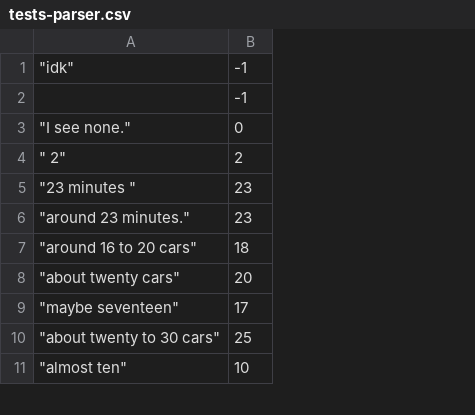
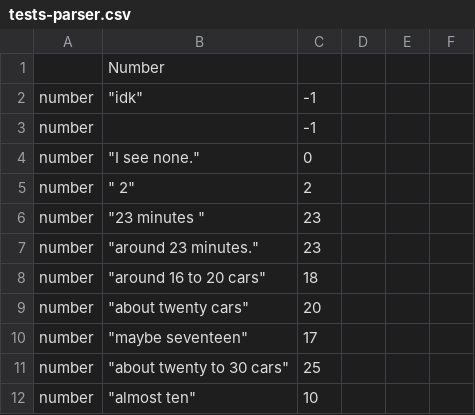
Before and after one commit to jinnyhyunjikim/Data-Visualization, a CSV file: Desktop/crouds_updated/app/tester-files/tests-parser.csv, drawn as a sheet; only a part is shown; addresses are those after the commit; the diff covers the shown part only; the diff names each change by its address in the sheet, - before the commit and + after, or states it on an @@ line.

```diff
--- a/Desktop/crouds_updated/app/tester-files/tests-parser.csv
+++ b/Desktop/crouds_updated/app/tester-files/tests-parser.csv
+column A, rows 2-12: all number
+column D, empty
+column E, empty
+column F, empty
+row 1:  | Number
```
Also changed, not shown: 21 added rows and 2 edited cells elsewhere in this file, 16 other files.
